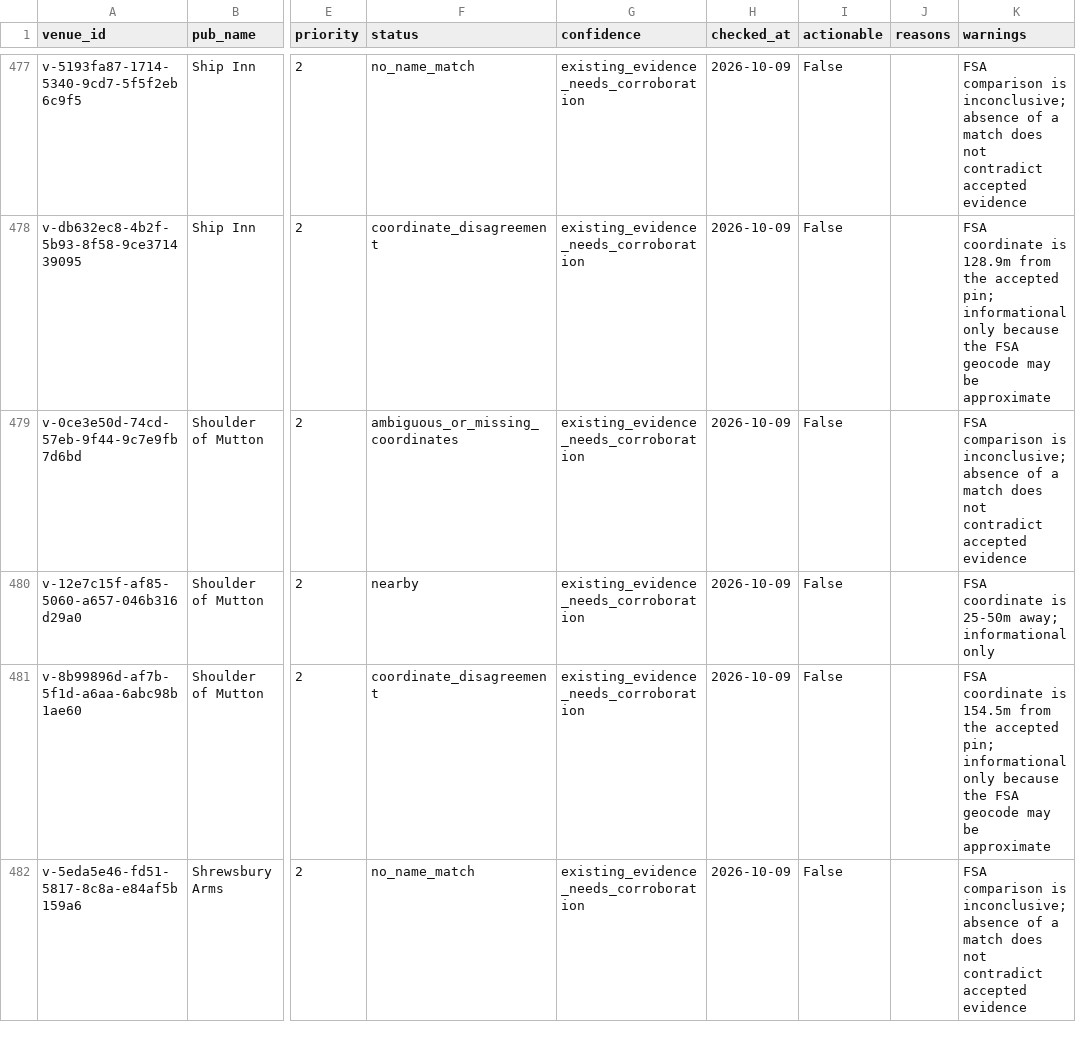
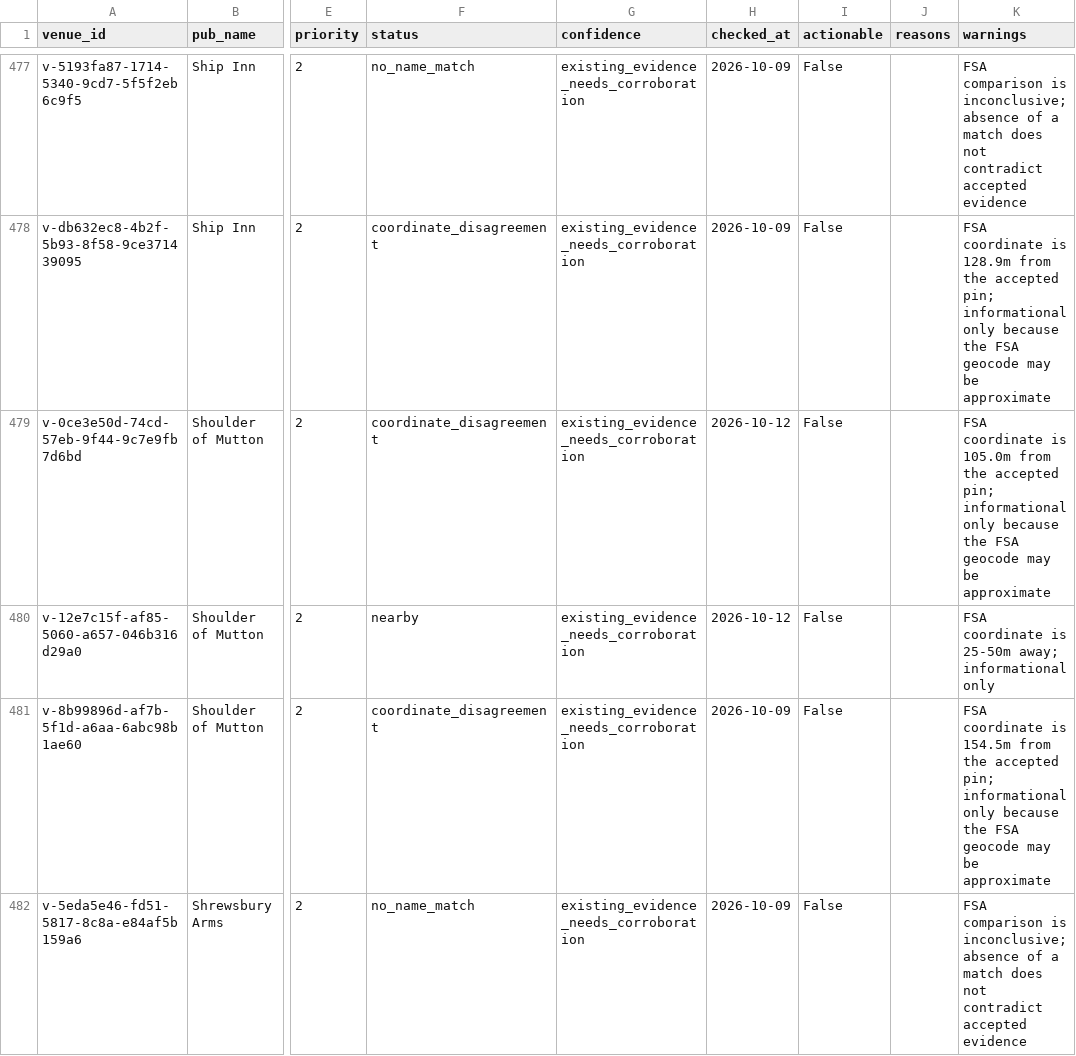
Before and after one commit to bristolbagpiper/BassBeerMap, a CSV file: audit/full-location-audit.csv, drawn as a sheet; only a part is shown, gaps mark what is left out; the diff covers the shown part only; the diff names each change by its address in the sheet, - before the commit and + after, or states it on an @@ line.

```diff
--- a/audit/full-location-audit.csv
+++ b/audit/full-location-audit.csv
-F479 (status): ambiguous_or_missing_coordinates
+F479 (status): coordinate_disagreement
-H479:H480 (checked_at): 2026-10-09
+H479:H480 (checked_at): 2026-10-12
-K479 (warnings): FSA comparison is inconclusive; absence of a match does not contradict accepted evidence
+K479 (warnings): FSA coordinate is 105.0m from the accepted pin; informational only because the FSA geocode may be approximate
```
Also changed, not shown: 43 edited cells elsewhere in this file, 5 other files.
